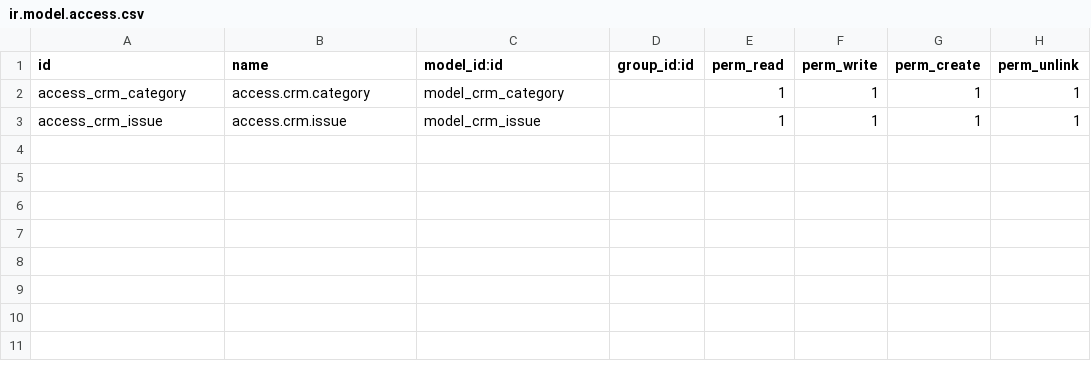
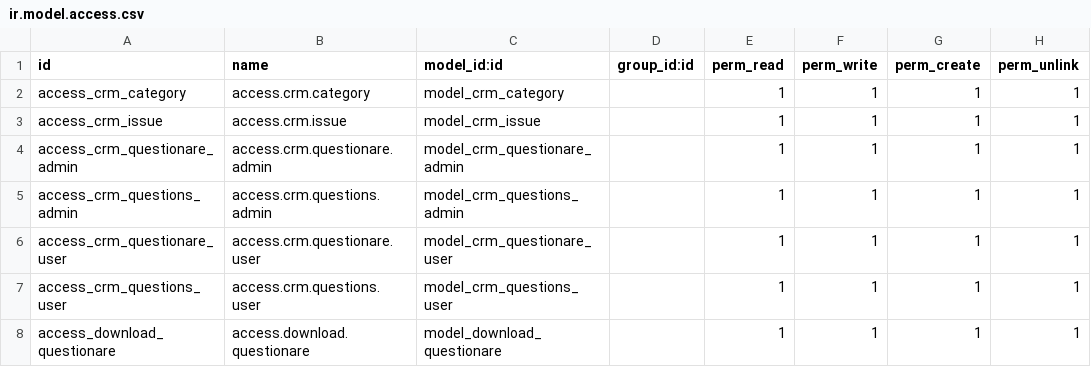
Before and after one commit to mraehanakbar/haus_crm, a CSV file: dev_crm_haus/security/ir.model.access.csv, drawn as a sheet; the diff names each change by its address in the sheet, - before the commit and + after, or states it on an @@ line.

Commit message:
dev_crm_new
new feature questioner download

```diff
--- a/dev_crm_haus/security/ir.model.access.csv
+++ b/dev_crm_haus/security/ir.model.access.csv
+row 4: access_crm_questionare_admin | access.crm.questionare.admin | model_crm_questionare_admin |  | 1 | 1 | 1 | 1
+row 5: access_crm_questions_admin | access.crm.questions.admin | model_crm_questions_admin |  | 1 | 1 | 1 | 1
+row 6: access_crm_questionare_user | access.crm.questionare.user | model_crm_questionare_user |  | 1 | 1 | 1 | 1
+row 7: access_crm_questions_user | access.crm.questions.user | model_crm_questions_user |  | 1 | 1 | 1 | 1
+row 8: access_download_questionare | access.download.questionare | model_download_questionare |  | 1 | 1 | 1 | 1
```
Also changed, not shown: 17 other files.
